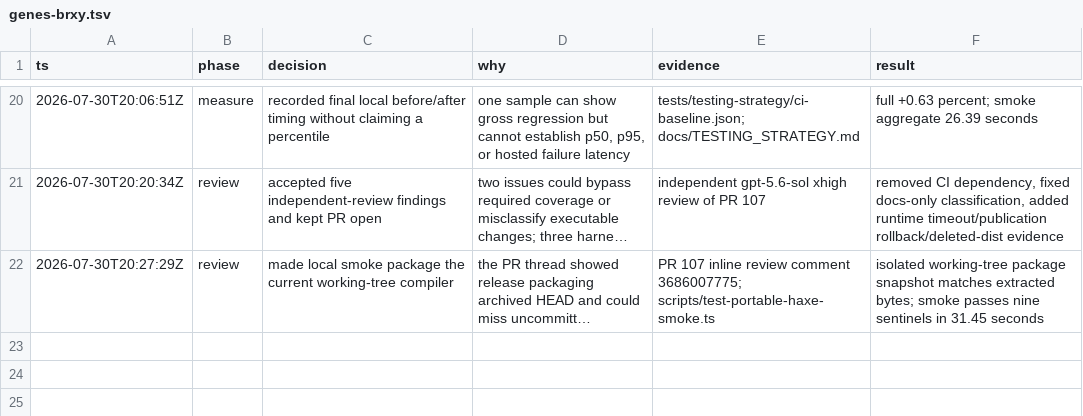
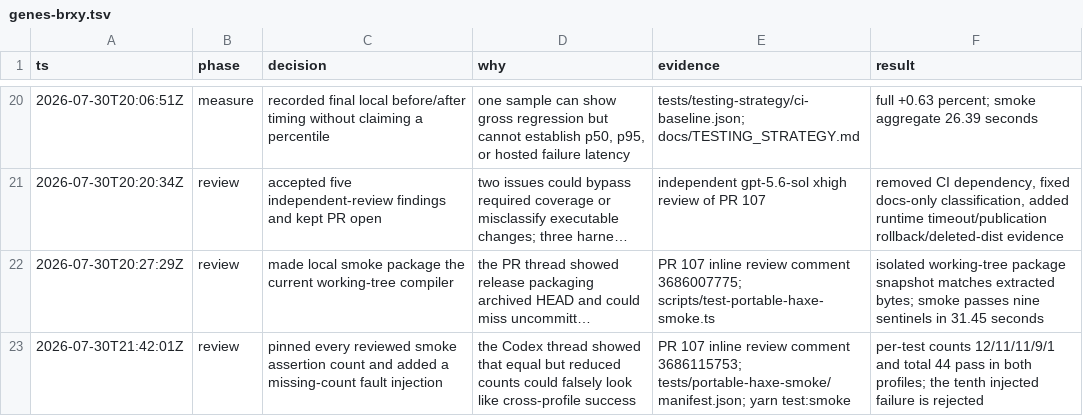
Before and after one commit to fullofcaffeine/genes-ts, a TSV file: .audit/genes-brxy.tsv, drawn as a sheet; only a part is shown, gaps mark what is left out; long unchanged cells end in …; the diff names each change by its address in the sheet, - before the commit and + after, or states it on an @@ line.

Commit message:
test(ci): pin official smoke assertion counts
The portable smoke previously proved that all five reviewed Haxe tests ran and that both output profiles produced the same result. It did not prove that every reviewed assertion still ran: dropping the same assertion from both profiles could look like matching success.\n\nThe provenance manifest now records the expected count for each test and the 44-assertion total. The runner verifies both levels, and a tenth fault injection deliberately omits one successful count to prove the gate fails.\n\nThis strengthens test evidence only; compiler output and the selected official Haxe sources are unchanged.

```diff
--- a/.audit/genes-brxy.tsv
+++ b/.audit/genes-brxy.tsv
+row 23: 2026-07-30T21:42:01Z | review | pinned every reviewed smoke assertion count and added a missing-count fault injection | the Codex thread showed that equal but reduced counts could falsely look like cross-profile success | PR 107 inline review comment 3686115753; tests/portable-haxe-smoke/manifest.json; yarn test:smoke | per-test counts 12/11/11/9/1 and total 44 pass in both profiles; the tenth injected failure is rejected
```
Also changed, not shown: 5 other files.
